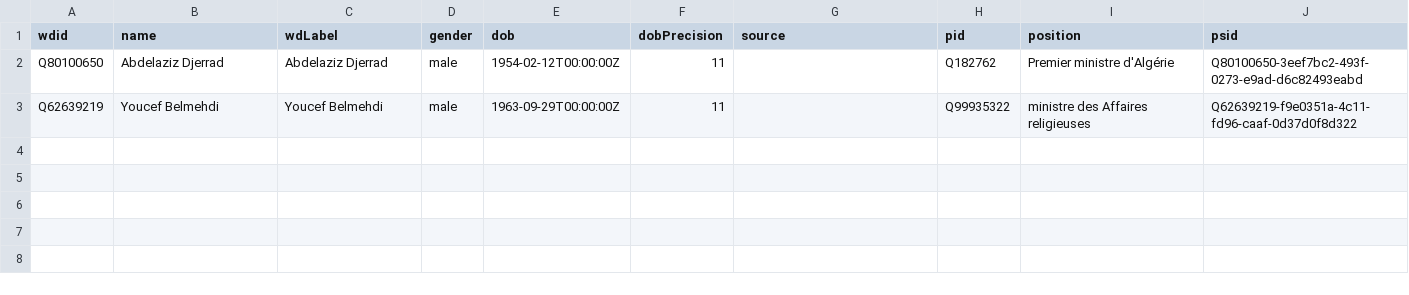
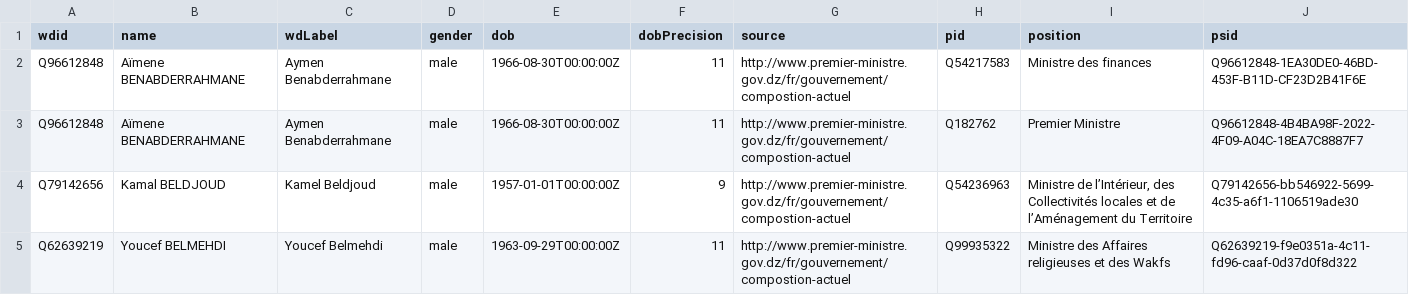
Before and after one commit to every-politician-scrapers/algeria-cabinet, a CSV file: data/wikidata.csv, drawn as a sheet.

Commit message:
refresh data

```diff
--- a/data/wikidata.csv
+++ b/data/wikidata.csv
@@ -1,3 +1,5 @@
 wdid,name,wdLabel,gender,dob,dobPrecision,source,pid,position,psid
-Q80100650,Abdelaziz Djerrad,Abdelaziz Djerrad,male,1954-02-12T00:00:00Z,11,,Q182762,Premier ministre d'Algérie,Q80100650-3eef7bc2-493f-0273-e9ad-d6c82493eabd
-Q62639219,Youcef Belmehdi,Youcef Belmehdi,male,1963-09-29T00:00:00Z,11,,Q99935322,ministre des Affaires religieuses,Q62639219-f9e0351a-4c11-fd96-caaf-0d37d0f8d322
+Q96612848,Aïmene BENABDERRAHMANE,Aymen Benabderrahmane,male,1966-08-30T00:00:00Z,11,http://www.premier-ministre.gov.dz/fr/gouvernement/compostion-actuel,Q54217583,Ministre des finances,Q96612848-1EA30DE0-46BD-453F-B11D-CF23D2B41F6E
+Q96612848,Aïmene BENABDERRAHMANE,Aymen Benabderrahmane,male,1966-08-30T00:00:00Z,11,http://www.premier-ministre.gov.dz/fr/gouvernement/compostion-actuel,Q182762,Premier Ministre,Q96612848-4B4BA98F-2022-4F09-A04C-18EA7C8887F7
+Q79142656,Kamal BELDJOUD,Kamel Beldjoud,male,1957-01-01T00:00:00Z,9,http://www.premier-ministre.gov.dz/fr/gouvernement/compostion-actuel,Q54236963,"Ministre de l’Intérieur, des Collectivités locales et de l’Aménagement du Territoire",Q79142656-bb546922-5699-4c35-a6f1-1106519ade30
+Q62639219,Youcef BELMEHDI,Youcef Belmehdi,male,1963-09-29T00:00:00Z,11,http://www.premier-ministre.gov.dz/fr/gouvernement/compostion-actuel,Q99935322,Ministre des Affaires religieuses et des Wakfs,Q62639219-f9e0351a-4c11-fd96-caaf-0d37d0f8d322
```
Also changed, not shown: data/diff.csv.
